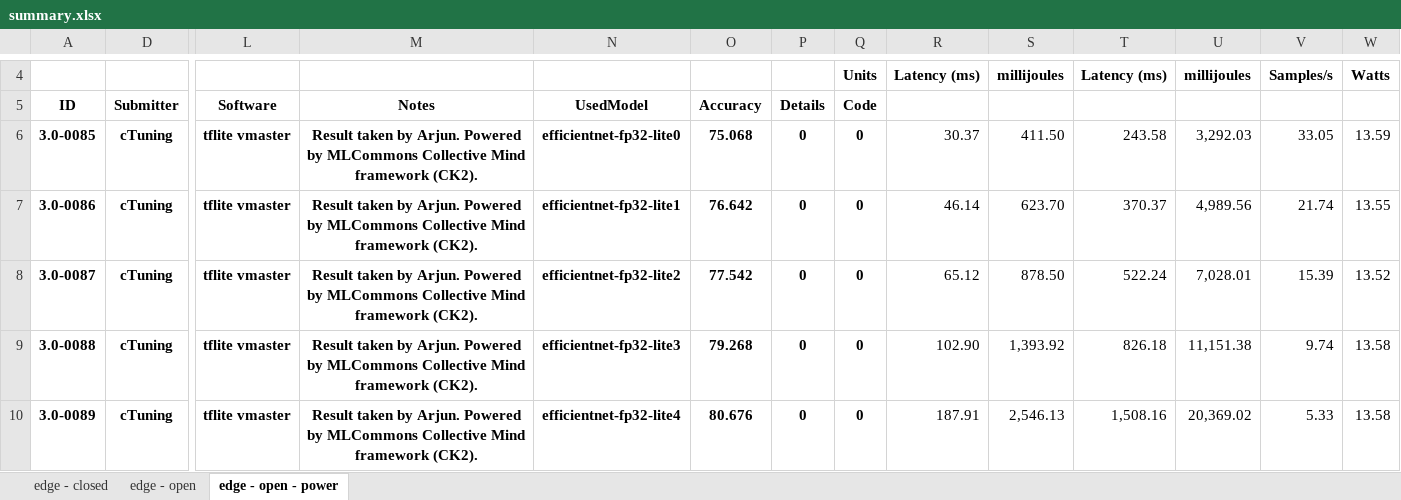
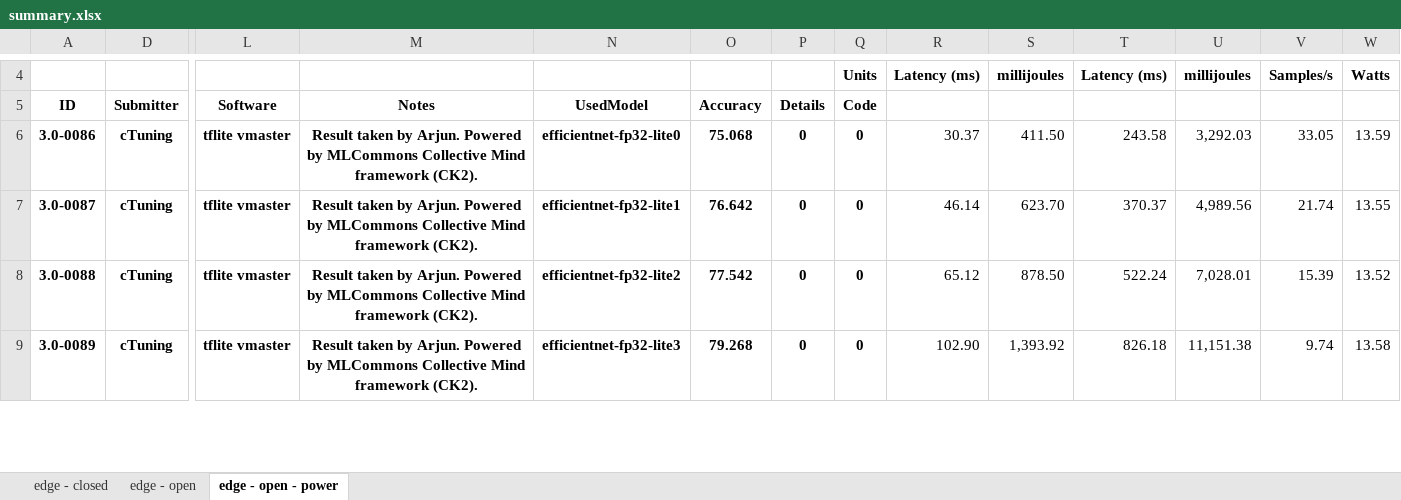
Before and after one commit to ctuning/mlperf_inference_submissions_v3.1a, an Excel workbook: summary.xlsx, sheet edge - open - power, drawn as a sheet; only a part is shown, gaps mark what is left out; values as stored, in another font and other column widths than the file's, no borders; conditional formats not drawn; removed rows and columns are numbered as before the commit, all else as after; rows hold the shown columns only; the diff covers the shown part only; the diff names each change by its address in the sheet, - before the commit and + after, or states it on an @@ line.

Commit message:
Updated results summary

```diff
--- a/summary.xlsx (sheet edge - open - power)
+++ b/summary.xlsx (sheet edge - open - power)
-row 6: 3.0-0085 | cTuning | tflite vmaster | Result taken by Arjun. Powered by MLCommons Collective Mind framework (CK2). | efficientnet-fp32-lite0 | 75.068 | 0 | 0 | 30.37 | 411.50 | 243.58 | 3,292.03 | 33.05 | 13.59
-N6 (UsedModel): efficientnet-fp32-lite1
+N6 (UsedModel): efficientnet-fp32-lite0
-O6 (Accuracy): 76.642
+O6 (Accuracy): 75.068
-R6: 46.14
+R6: 30.37
-S6: 623.70
+S6: 411.50
-T6: 370.37
+T6: 243.58
-U6: 4,989.56
+U6: 3,292.03
-V6: 21.74
+V6: 33.05
-W6: 13.55
+W6: 13.59
-N7 (UsedModel): efficientnet-fp32-lite2
+N7 (UsedModel): efficientnet-fp32-lite1
-O7 (Accuracy): 77.542
+O7 (Accuracy): 76.642
-R7: 65.12
+R7: 46.14
-S7: 878.50
+S7: 623.70
-T7: 522.24
+T7: 370.37
-U7: 7,028.01
+U7: 4,989.56
-V7: 15.39
+V7: 21.74
-W7: 13.52
+W7: 13.55
-N8 (UsedModel): efficientnet-fp32-lite3
+N8 (UsedModel): efficientnet-fp32-lite2
-O8 (Accuracy): 79.268
+O8 (Accuracy): 77.542
-R8: 102.90
+R8: 65.12
-S8: 1,393.92
+S8: 878.50
-T8: 826.18
+T8: 522.24
-U8: 11,151.38
+U8: 7,028.01
-V8: 9.74
+V8: 15.39
-W8: 13.58
+W8: 13.52
-N9 (UsedModel): efficientnet-fp32-lite4
+N9 (UsedModel): efficientnet-fp32-lite3
-O9 (Accuracy): 80.676
+O9 (Accuracy): 79.268
-R9: 187.91
+R9: 102.90
-S9: 2,546.13
+S9: 1,393.92
-T9: 1,508.16
+T9: 826.18
-U9: 20,369.02
+U9: 11,151.38
-V9: 5.33
+V9: 9.74
```
Also changed, not shown: 1 added row and 604 edited cells elsewhere in this sheet, sheet edge - open, sheet edge - closed, formulas that keep their value, hidden cells, 4 other files.
